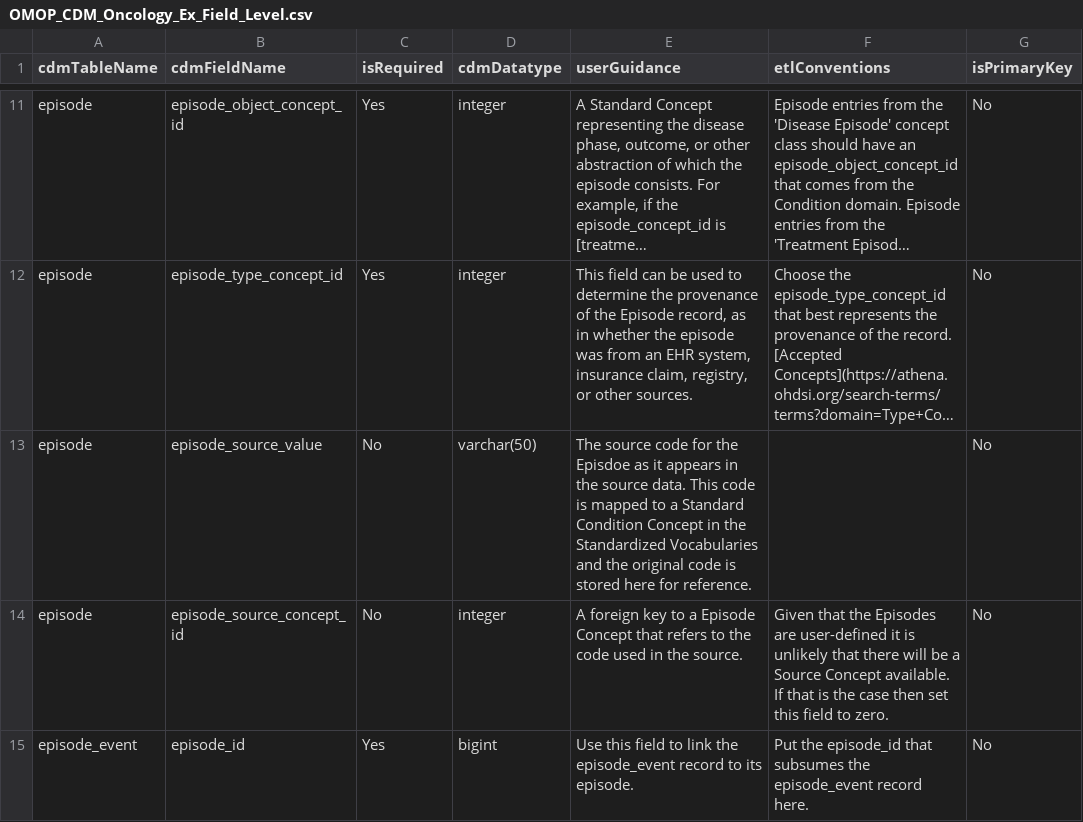
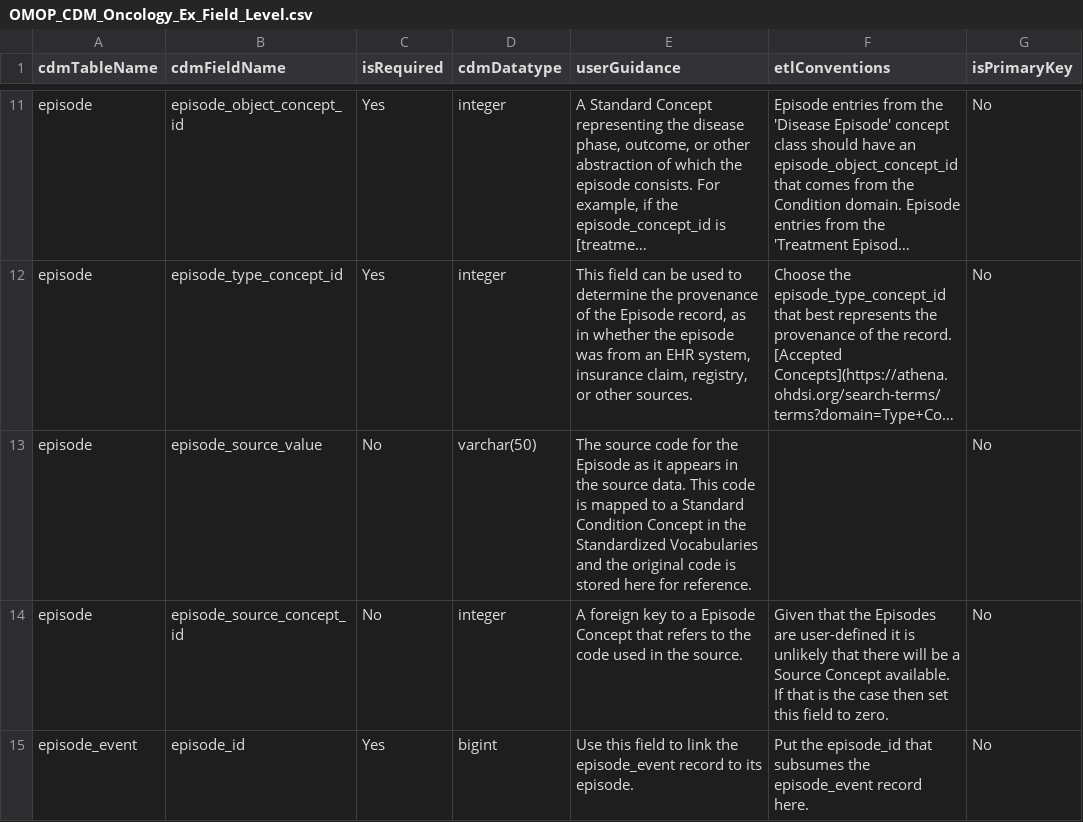
Before and after one commit to cran/CommonDataModel, a CSV file: inst/csv/OMOP_CDM_Oncology_Ex_Field_Level.csv, drawn as a sheet; only a part is shown, gaps mark what is left out; long unchanged cells end in …; the diff names each change by its address in the sheet, - before the commit and + after, or states it on an @@ line.

```diff
--- a/inst/csv/OMOP_CDM_Oncology_Ex_Field_Level.csv
+++ b/inst/csv/OMOP_CDM_Oncology_Ex_Field_Level.csv
-E13 (userGuidance): …for the Episdoe as it…
+E13 (userGuidance): …for the Episode as it…
```
Also changed, not shown: inst/csv/OMOP_CDMv5.3_Field_Level.csv, inst/csv/OMOP_CDMv5.3_Table_Level.csv, 20 other files.
